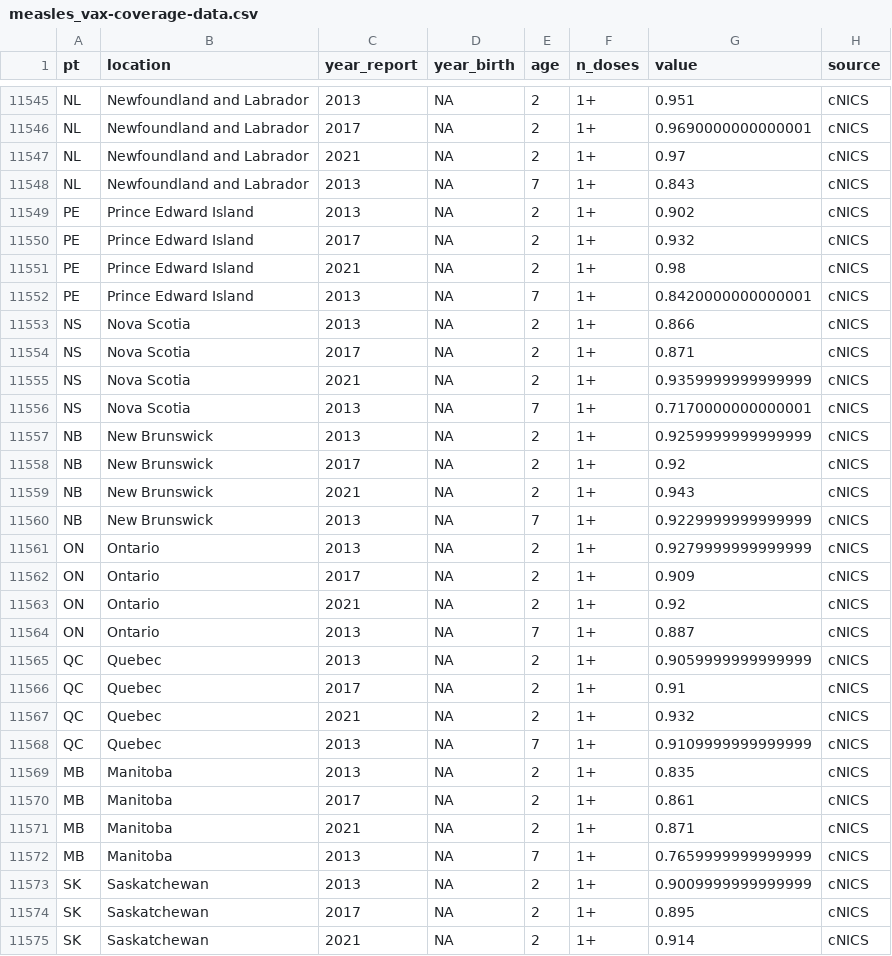
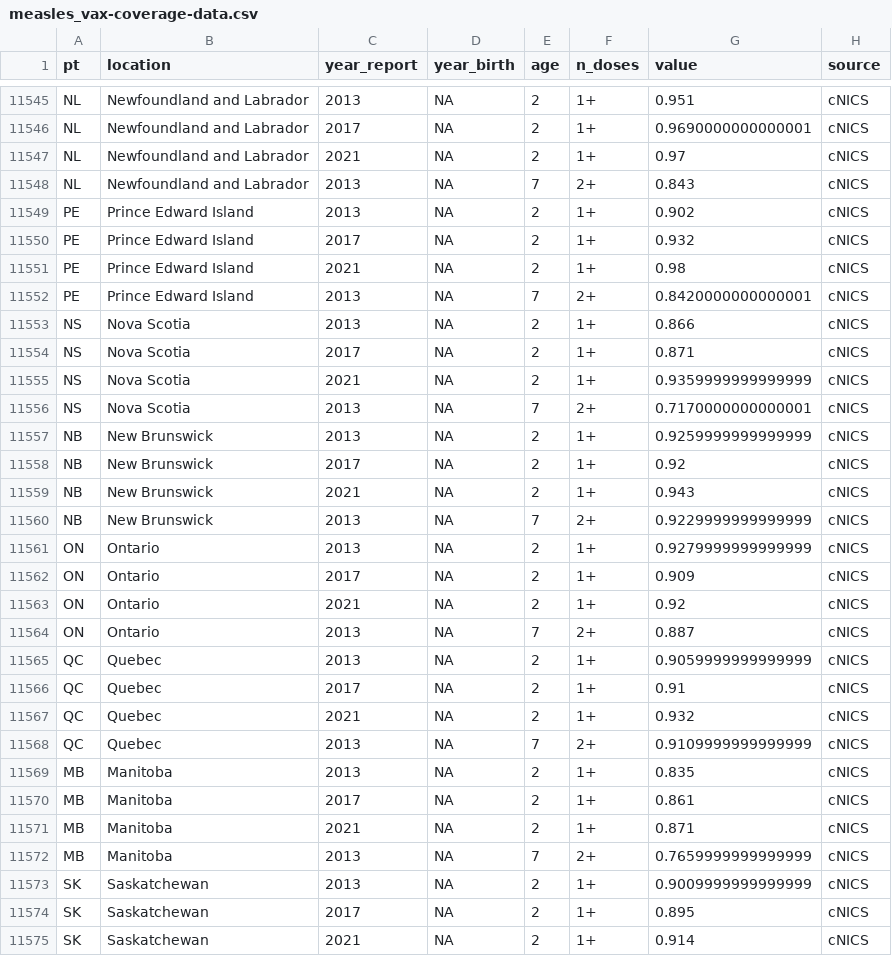
Before and after one commit to phac-modelling-hub/immunity-landscape, a CSV file: data/measles_vax-coverage-data.csv, drawn as a sheet; only a part is shown, gaps mark what is left out; the diff covers the shown part only.

```diff
--- a/data/measles_vax-coverage-data.csv
+++ b/data/measles_vax-coverage-data.csv
@@ -11547,3 +11547,3 @@ NL,Newfoundland and Labrador,2017,NA,2,1+,0.9690000000000001,cNICS
 NL,Newfoundland and Labrador,2021,NA,2,1+,0.97,cNICS
-NL,Newfoundland and Labrador,2013,NA,7,1+,0.843,cNICS
+NL,Newfoundland and Labrador,2013,NA,7,2+,0.843,cNICS
 PE,Prince Edward Island,2013,NA,2,1+,0.902,cNICS
@@ -11551,3 +11551,3 @@ PE,Prince Edward Island,2017,NA,2,1+,0.932,cNICS
 PE,Prince Edward Island,2021,NA,2,1+,0.98,cNICS
-PE,Prince Edward Island,2013,NA,7,1+,0.8420000000000001,cNICS
+PE,Prince Edward Island,2013,NA,7,2+,0.8420000000000001,cNICS
 NS,Nova Scotia,2013,NA,2,1+,0.866,cNICS
@@ -11555,3 +11555,3 @@ NS,Nova Scotia,2017,NA,2,1+,0.871,cNICS
 NS,Nova Scotia,2021,NA,2,1+,0.9359999999999999,cNICS
-NS,Nova Scotia,2013,NA,7,1+,0.7170000000000001,cNICS
+NS,Nova Scotia,2013,NA,7,2+,0.7170000000000001,cNICS
 NB,New Brunswick,2013,NA,2,1+,0.9259999999999999,cNICS
@@ -11559,3 +11559,3 @@ NB,New Brunswick,2017,NA,2,1+,0.92,cNICS
 NB,New Brunswick,2021,NA,2,1+,0.943,cNICS
-NB,New Brunswick,2013,NA,7,1+,0.9229999999999999,cNICS
+NB,New Brunswick,2013,NA,7,2+,0.9229999999999999,cNICS
 ON,Ontario,2013,NA,2,1+,0.9279999999999999,cNICS
@@ -11563,3 +11563,3 @@ ON,Ontario,2017,NA,2,1+,0.909,cNICS
 ON,Ontario,2021,NA,2,1+,0.92,cNICS
-ON,Ontario,2013,NA,7,1+,0.887,cNICS
+ON,Ontario,2013,NA,7,2+,0.887,cNICS
 QC,Quebec,2013,NA,2,1+,0.9059999999999999,cNICS
@@ -11567,3 +11567,3 @@ QC,Quebec,2017,NA,2,1+,0.91,cNICS
 QC,Quebec,2021,NA,2,1+,0.932,cNICS
-QC,Quebec,2013,NA,7,1+,0.9109999999999999,cNICS
+QC,Quebec,2013,NA,7,2+,0.9109999999999999,cNICS
 MB,Manitoba,2013,NA,2,1+,0.835,cNICS
@@ -11571,3 +11571,3 @@ MB,Manitoba,2017,NA,2,1+,0.861,cNICS
 MB,Manitoba,2021,NA,2,1+,0.871,cNICS
-MB,Manitoba,2013,NA,7,1+,0.7659999999999999,cNICS
+MB,Manitoba,2013,NA,7,2+,0.7659999999999999,cNICS
 SK,Saskatchewan,2013,NA,2,1+,0.9009999999999999,cNICS
```
Also changed, not shown: 6 edited cells elsewhere in this file, data/measles_vax-coverage-data-cleaned.csv, data/measles_vax-coverage-data-cleaned_2plus.csv, 3 other files.
